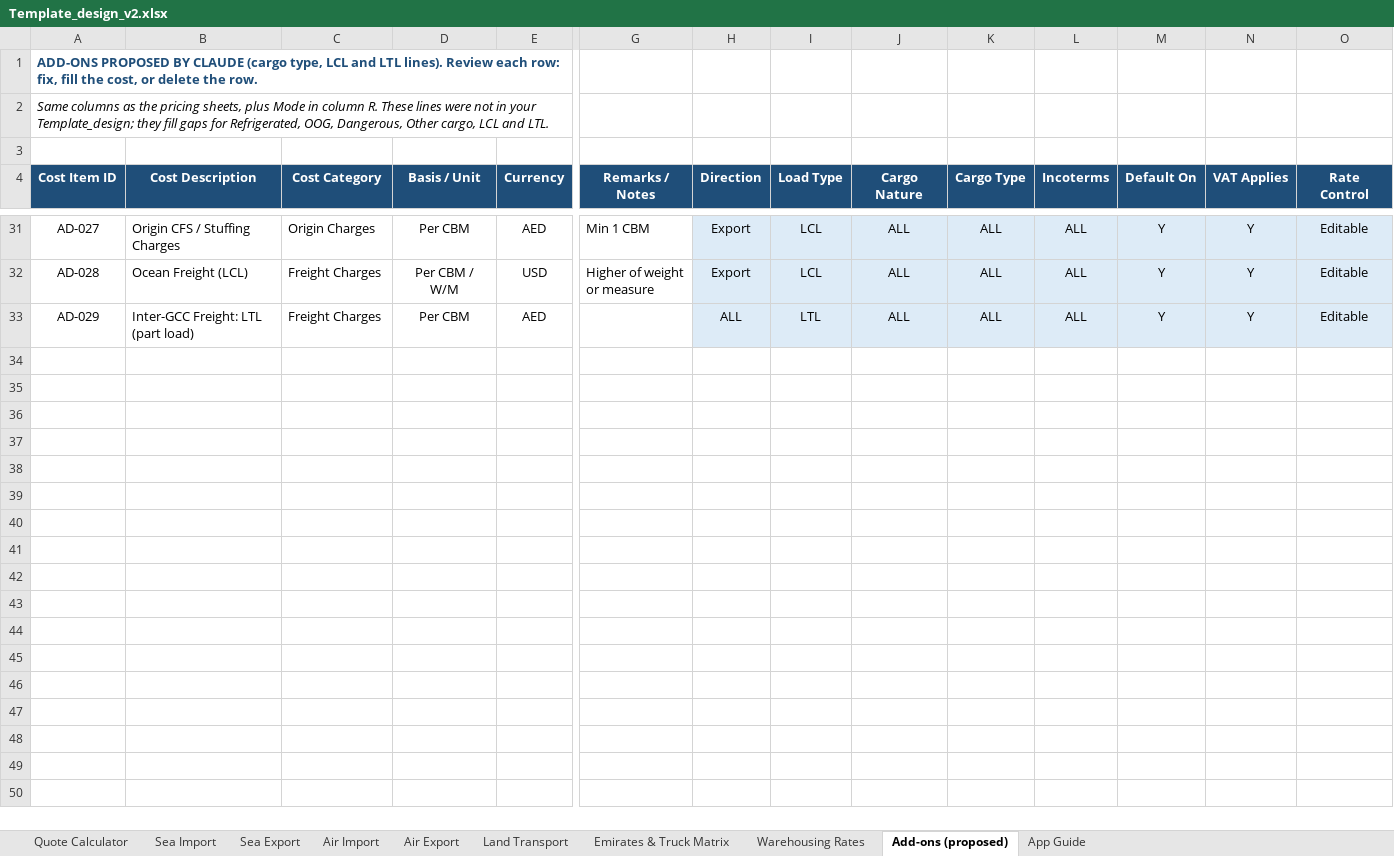
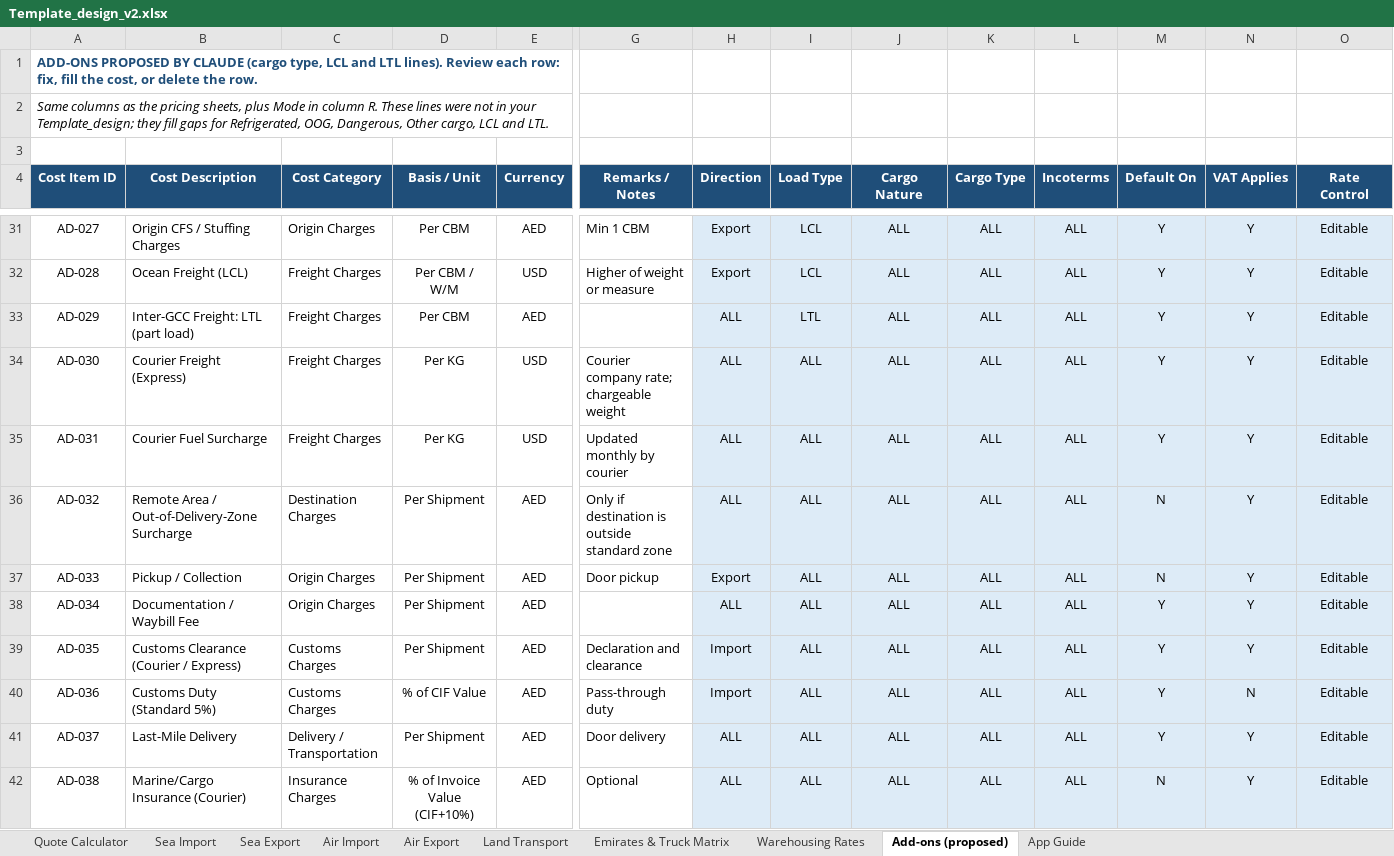
Before and after one commit to Sascoglobal/createquote, an Excel workbook: tools/Template_design_v2.xlsx, sheet Add-ons (proposed), drawn as a sheet; only a part is shown, gaps mark what is left out; values as stored, in another font and other column widths than the file's, no borders; rows hold the shown columns only; the diff names each change by its address in the sheet, - before the commit and + after, or states it on an @@ line.

```diff
--- a/tools/Template_design_v2.xlsx (sheet Add-ons (proposed))
+++ b/tools/Template_design_v2.xlsx (sheet Add-ons (proposed))
+row 34: AD-030 | Courier Freight (Express) | Freight Charges | Per KG | USD | Courier company rate; chargeable weight | ALL | ALL | ALL | ALL | ALL | Y | Y | Editable
+row 35: AD-031 | Courier Fuel Surcharge | Freight Charges | Per KG | USD | Updated monthly by courier | ALL | ALL | ALL | ALL | ALL | Y | Y | Editable
+row 36: AD-032 | Remote Area / Out-of-Delivery-Zone Surcharge | Destination Charges | Per Shipment | AED | Only if destination is outside standard zone | ALL | ALL | ALL | ALL | ALL | N | Y | Editable
+row 37: AD-033 | Pickup / Collection | Origin Charges | Per Shipment | AED | Door pickup | Export | ALL | ALL | ALL | ALL | N | Y | Editable
+row 38: AD-034 | Documentation / Waybill Fee | Origin Charges | Per Shipment | AED |  | ALL | ALL | ALL | ALL | ALL | Y | Y | Editable
+row 39: AD-035 | Customs Clearance (Courier / Express) | Customs Charges | Per Shipment | AED | Declaration and clearance | Import | ALL | ALL | ALL | ALL | Y | Y | Editable
+row 40: AD-036 | Customs Duty (Standard 5%) | Customs Charges | % of CIF Value | AED | Pass-through duty | Import | ALL | ALL | ALL | ALL | Y | N | Editable
+row 41: AD-037 | Last-Mile Delivery | Delivery / Transportation | Per Shipment | AED | Door delivery | ALL | ALL | ALL | ALL | ALL | Y | Y | Editable
+row 42: AD-038 | Marine/Cargo Insurance (Courier) | Insurance Charges | % of Invoice Value (CIF+10%) | AED | Optional | ALL | ALL | ALL | ALL | ALL | N | Y | Editable
```
Also changed, not shown: sheet Quote Calculator, sheet Land Transport, sheet Air Export, sheet Air Import, sheet Sea Export, sheet Sea Import, 2 more sheets, tools/Sasco_Quote_Templates_v3.xlsx, 7 other files.
